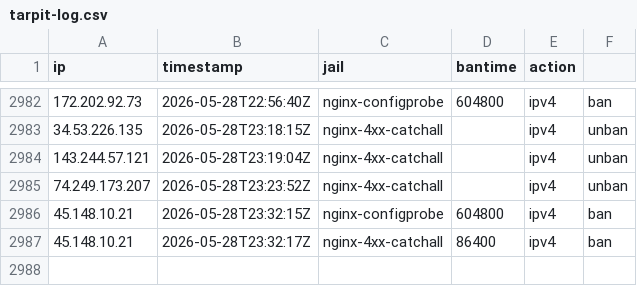
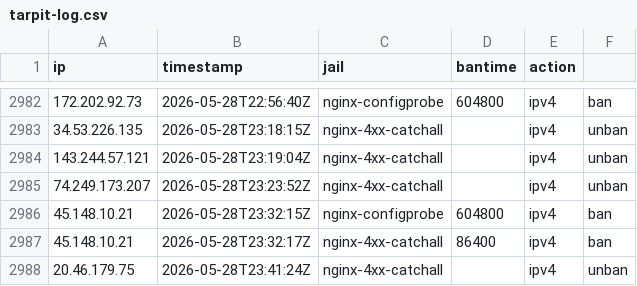
Before and after one commit to mperrins-demo/EDL, a CSV file: tarpit-log.csv, drawn as a sheet; only a part is shown, gaps mark what is left out.

Commit message:
unban 20.46.179.75 (nginx-4xx-catchall)

```diff
--- a/tarpit-log.csv
+++ b/tarpit-log.csv
@@ -2987 +2987,2 @@ ip,timestamp,jail,bantime,action
 45.148.10.21,2026-05-28T23:32:17Z,nginx-4xx-catchall,86400,ipv4,ban
+20.46.179.75,2026-05-28T23:41:24Z,nginx-4xx-catchall,,ipv4,unban
```
Also changed, not shown: 2 other files.
